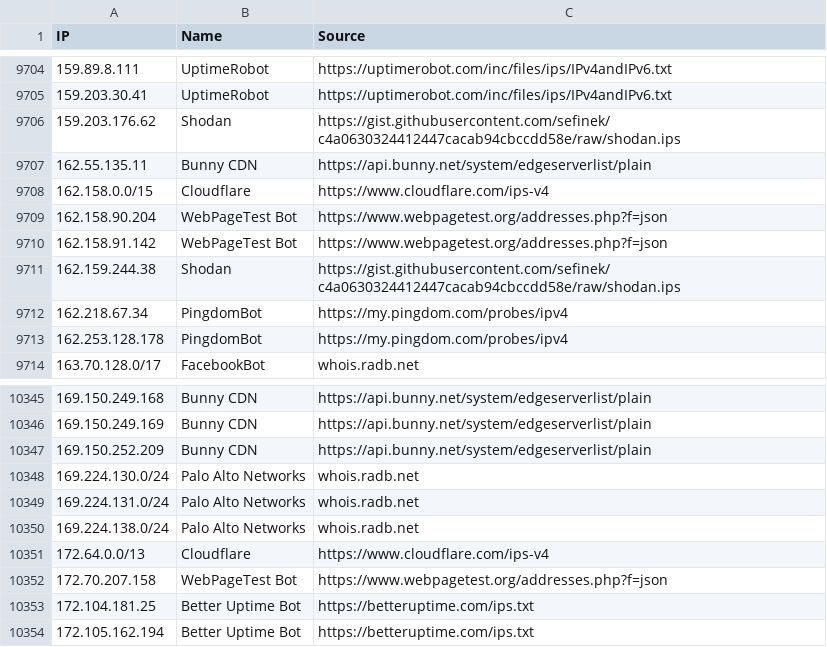
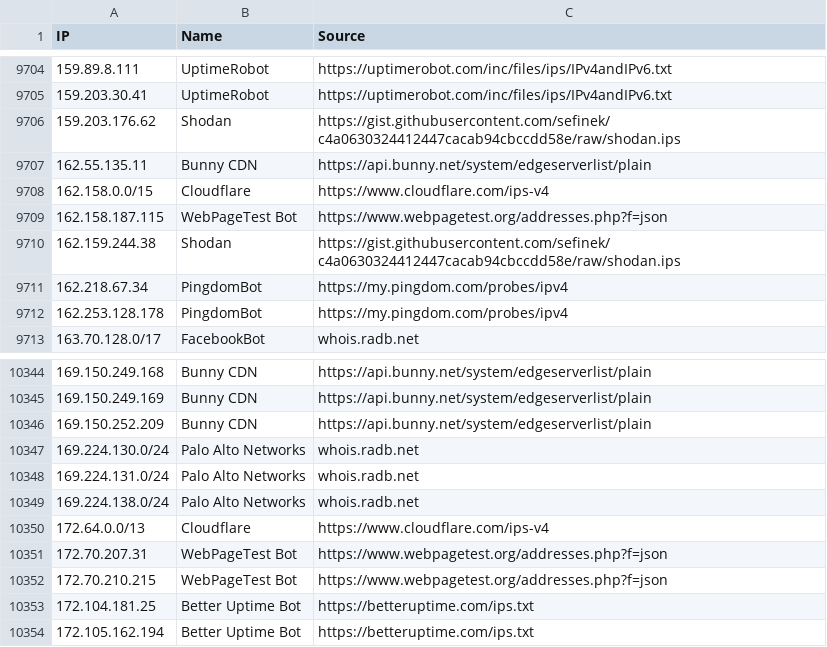
Before and after one commit to sefinek/known-bots-ip-whitelist, a CSV file: lists/all-safe-ips.csv, drawn as a sheet; only a part is shown, gaps mark what is left out.

Commit message:
Updated IP whitelists [6 file(s)]
lists/all-safe-ips.csv
lists/all-safe-ips.json
lists/all-safe-ips.txt
lists/webpagetestbot/ips.csv
lists/webpagetestbot/ips.json
lists/webpagetestbot/ips.txt

```diff
--- a/lists/all-safe-ips.csv
+++ b/lists/all-safe-ips.csv
@@ -9708,4 +9708,3 @@ IP,Name,Source
 162.158.0.0/15,Cloudflare,https://www.cloudflare.com/ips-v4
-162.158.90.204,WebPageTest Bot,https://www.webpagetest.org/addresses.php?f=json
-162.158.91.142,WebPageTest Bot,https://www.webpagetest.org/addresses.php?f=json
+162.158.187.115,WebPageTest Bot,https://www.webpagetest.org/addresses.php?f=json
 162.159.244.38,Shodan,https://gist.githubusercontent.com/sefinek/c4a0630324412447cacab94cbccdd58e/raw/shodan.ips
@@ -10351,3 +10350,4 @@ IP,Name,Source
 172.64.0.0/13,Cloudflare,https://www.cloudflare.com/ips-v4
-172.70.207.158,WebPageTest Bot,https://www.webpagetest.org/addresses.php?f=json
+172.70.207.31,WebPageTest Bot,https://www.webpagetest.org/addresses.php?f=json
+172.70.210.215,WebPageTest Bot,https://www.webpagetest.org/addresses.php?f=json
 172.104.181.25,Better Uptime Bot,https://betteruptime.com/ips.txt
```
Also changed, not shown: lists/webpagetestbot/ips.csv, 4 other files.
